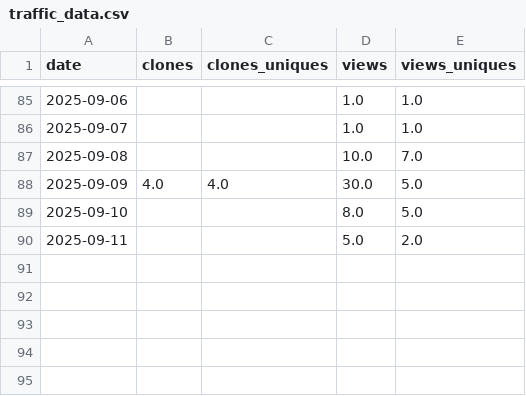
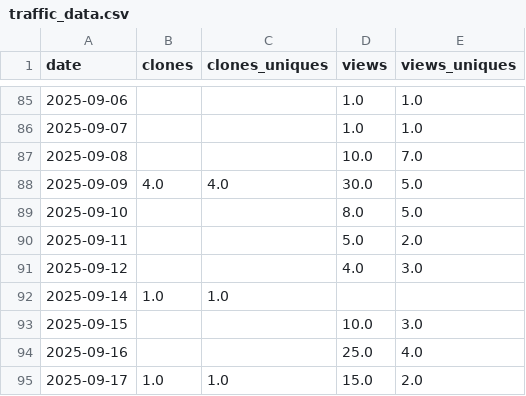
Before and after one commit to ThomTech0/ThomTech0.github.io, a CSV file: traffic_data.csv, drawn as a sheet; only a part is shown, gaps mark what is left out; the diff names each change by its address in the sheet, - before the commit and + after, or states it on an @@ line.

Commit message:
Update traffic 2025-09-18 08:35:48

```diff
--- a/traffic_data.csv
+++ b/traffic_data.csv
+row 91: 2025-09-12 |  |  | 4.0 | 3.0
+row 92: 2025-09-14 | 1.0 | 1.0
+row 93: 2025-09-15 |  |  | 10.0 | 3.0
+row 94: 2025-09-16 |  |  | 25.0 | 4.0
+row 95: 2025-09-17 | 1.0 | 1.0 | 15.0 | 2.0
```
Also changed, not shown: 1 other file.
